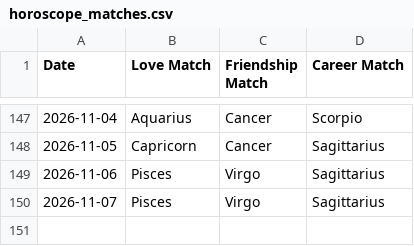
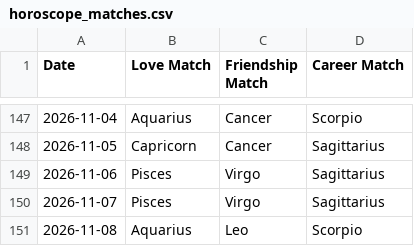
Before and after one commit to alifiaganjaraharja/daily-horoscope-scraper, a CSV file: horoscope_matches.csv, drawn as a sheet; only a part is shown, gaps mark what is left out.

```diff
--- a/horoscope_matches.csv
+++ b/horoscope_matches.csv
@@ -150 +150,2 @@ Date,Love Match,Friendship Match,Career Match
 2026-11-07,Pisces,Virgo,Sagittarius
+2026-11-08,Aquarius,Leo,Scorpio
```
